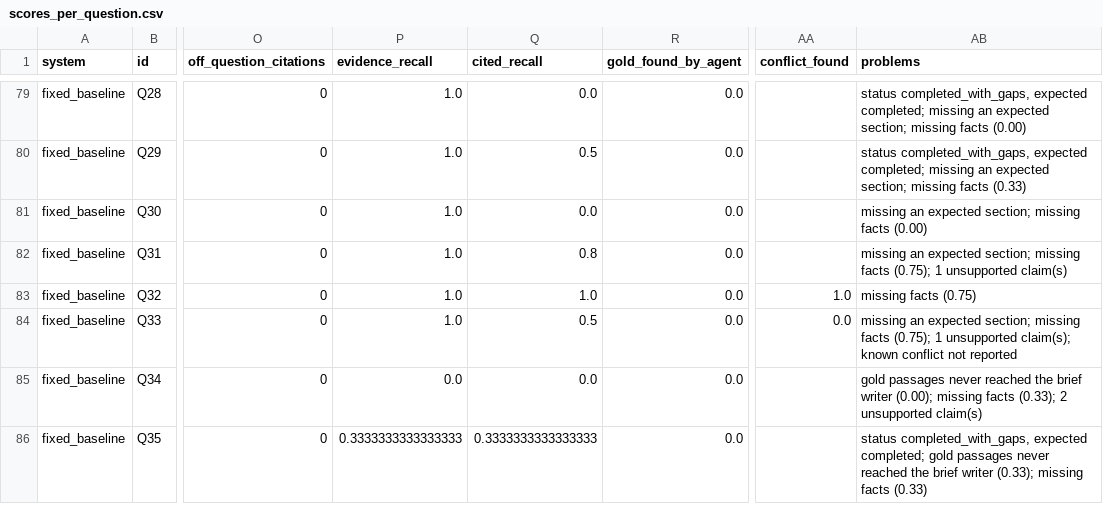
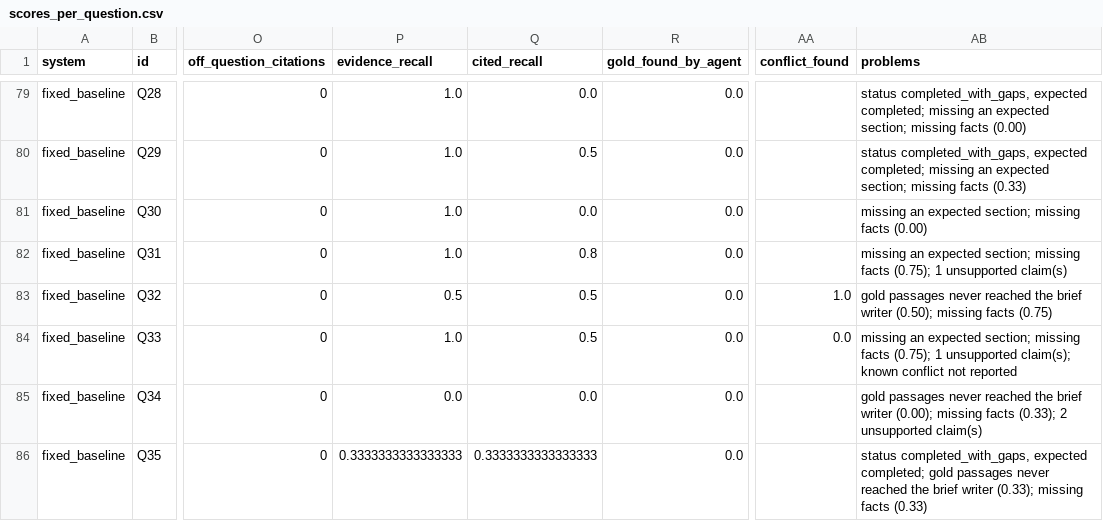
Before and after one commit to krutikmehtaa/drone-lost-link, a CSV file: processed/eval/scores_per_question.csv, drawn as a sheet; only a part is shown, gaps mark what is left out; the diff covers the shown part only; the diff names each change by its address in the sheet, - before the commit and + after, or states it on an @@ line.

Commit message:
Add evaluation scores re-scored with the updated labels

```diff
--- a/processed/eval/scores_per_question.csv
+++ b/processed/eval/scores_per_question.csv
-P83 (evidence_recall): 1.0
+P83 (evidence_recall): 0.5
-Q83 (cited_recall): 1.0
+Q83 (cited_recall): 0.5
-AB83 (problems): missing facts…
+AB83 (problems): gold passages never reached the brief writer (0.50); missing facts…
```
Also changed, not shown: 22 edited cells elsewhere in this file, processed/eval/scores_summary.csv, 1 other file.
